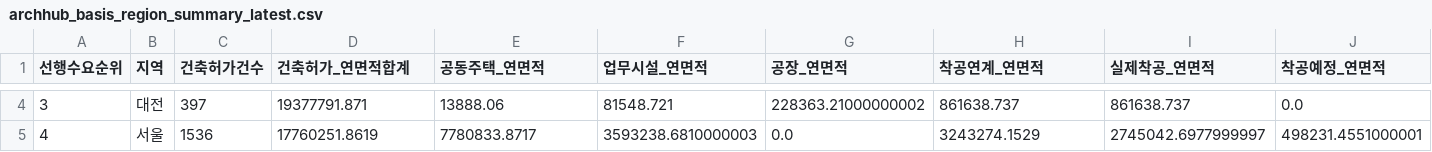
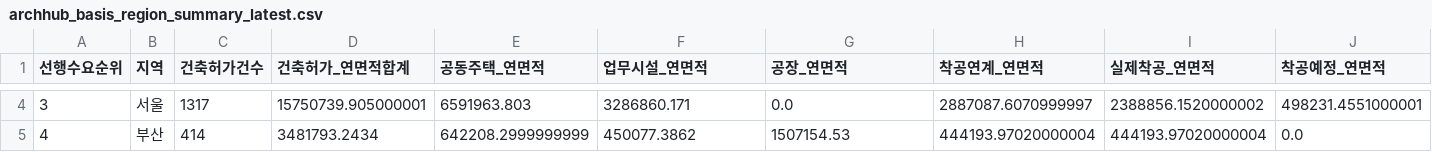
Before and after one commit to Ronaldooh123/steel-demand-report, a CSV file: data/cache/archhub_basis_region_summary_latest.csv, drawn as a sheet; only a part is shown, gaps mark what is left out; the diff covers the shown part only; the diff names each change by its address in the sheet, - before the commit and + after, or states it on an @@ line.

```diff
--- a/data/cache/archhub_basis_region_summary_latest.csv
+++ b/data/cache/archhub_basis_region_summary_latest.csv
-B4 (지역): 대전
+B4 (지역): 서울
-C4 (건축허가건수): 397
+C4 (건축허가건수): 1317
-D4 (건축허가_연면적합계): 19377791.871
+D4 (건축허가_연면적합계): 15750739.905000001
-E4 (공동주택_연면적): 13888.06
+E4 (공동주택_연면적): 6591963.803
-F4 (업무시설_연면적): 81548.721
+F4 (업무시설_연면적): 3286860.171
-G4 (공장_연면적): 228363.21000000002
+G4 (공장_연면적): 0.0
-H4 (착공연계_연면적): 861638.737
+H4 (착공연계_연면적): 2887087.6070999997
-I4 (실제착공_연면적): 861638.737
+I4 (실제착공_연면적): 2388856.1520000002
-J4 (착공예정_연면적): 0.0
+J4 (착공예정_연면적): 498231.4551000001
-B5 (지역): 서울
+B5 (지역): 부산
-C5 (건축허가건수): 1536
+C5 (건축허가건수): 414
-D5 (건축허가_연면적합계): 17760251.8619
+D5 (건축허가_연면적합계): 3481793.2434
-E5 (공동주택_연면적): 7780833.8717
+E5 (공동주택_연면적): 642208.2999999999
-F5 (업무시설_연면적): 3593238.6810000003
+F5 (업무시설_연면적): 450077.3862
-G5 (공장_연면적): 0.0
+G5 (공장_연면적): 1507154.53
-H5 (착공연계_연면적): 3243274.1529
+H5 (착공연계_연면적): 444193.97020000004
-I5 (실제착공_연면적): 2745042.6977999997
+I5 (실제착공_연면적): 444193.97020000004
-J5 (착공예정_연면적): 498231.4551000001
+J5 (착공예정_연면적): 0.0
```
Also changed, not shown: 158 edited cells elsewhere in this file, 2 other files.
